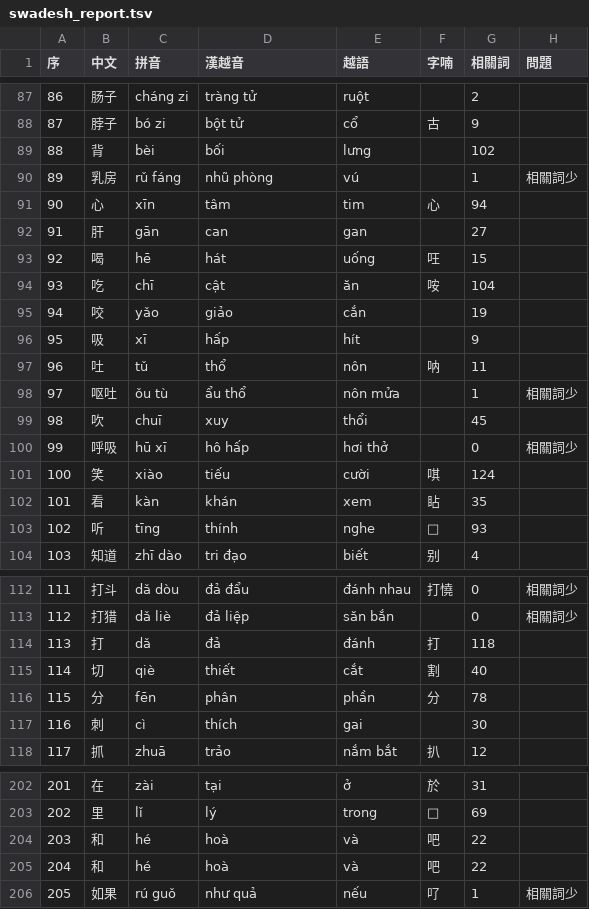
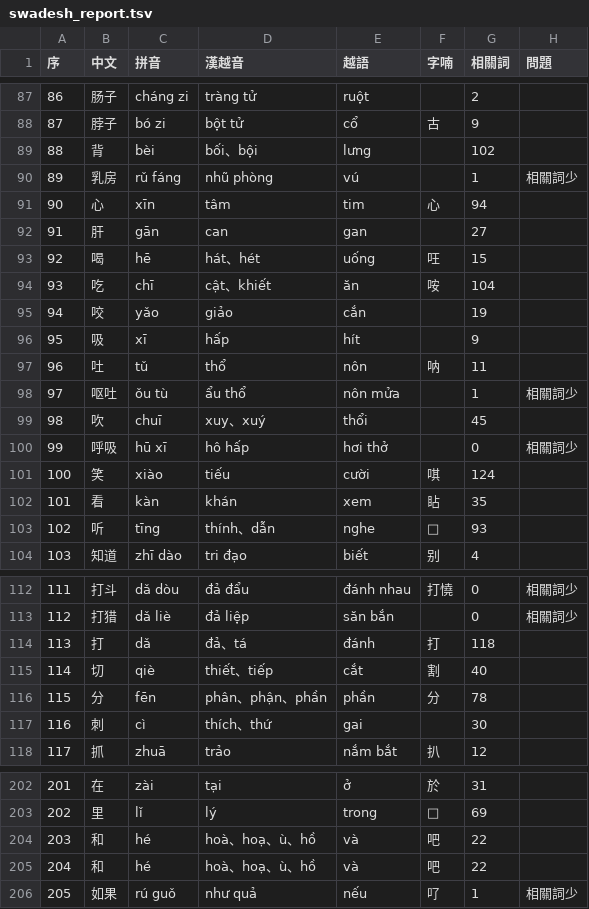
Before and after one commit to SiqYin/zhongviet-translate, a TSV file: data/swadesh_report.tsv, drawn as a sheet; only a part is shown, gaps mark what is left out; the diff covers the shown part only.

```diff
--- a/data/swadesh_report.tsv
+++ b/data/swadesh_report.tsv
@@ -88,3 +88,3 @@
 87	脖子	bó zi	bột tử	cổ	古	9	
-88	背	bèi	bối	lưng		102	
+88	背	bèi	bối、bội	lưng		102	
 89	乳房	rǔ fáng	nhũ phòng	vú		1	相關詞少
@@ -92,4 +92,4 @@
 91	肝	gān	can	gan		27	
-92	喝	hē	hát	uống	㕵	15	
-93	吃	chī	cật	ăn	咹	104	
+92	喝	hē	hát、hét	uống	㕵	15	
+93	吃	chī	cật、khiết	ăn	咹	104	
 94	咬	yǎo	giảo	cắn		19	
@@ -98,3 +98,3 @@
 97	呕吐	ǒu tù	ẩu thổ	nôn mửa		1	相關詞少
-98	吹	chuī	xuy	thổi		45	
+98	吹	chuī	xuy、xuý	thổi		45	
 99	呼吸	hū xī	hô hấp	hơi thở		0	相關詞少
@@ -102,3 +102,3 @@
 101	看	kàn	khán	xem	䀡	35	
-102	听	tīng	thính	nghe	𦖑	93	
+102	听	tīng	thính、dẫn	nghe	𦖑	93	
 103	知道	zhī dào	tri đạo	biết	别	4	
@@ -113,6 +113,6 @@
 112	打猎	dǎ liè	đả liệp	săn bắn		0	相關詞少
-113	打	dǎ	đả	đánh	打	118	
-114	切	qiè	thiết	cắt	割	40	
-115	分	fēn	phân	phần	分	78	
-116	刺	cì	thích	gai		30	
+113	打	dǎ	đả、tá	đánh	打	118	
+114	切	qiè	thiết、tiếp	cắt	割	40	
+115	分	fēn	phân、phận、phần	phần	分	78	
+116	刺	cì	thích、thứ	gai		30	
 117	抓	zhuā	trảo	nắm bắt	扒	12	
@@ -203,4 +203,4 @@
 202	里	lǐ	lý	trong	𤄯	69	
-203	和	hé	hoà	và	吧	22	
-204	和	hé	hoà	và	吧	22	
+203	和	hé	hoà、hoạ、ù、hồ	và	吧	22	
+204	和	hé	hoà、hoạ、ù、hồ	và	吧	22	
 205	如果	rú guǒ	như quả	nếu	𠮩	1	相關詞少
```
Also changed, not shown: 13 edited cells elsewhere in this file, 8 other files.
